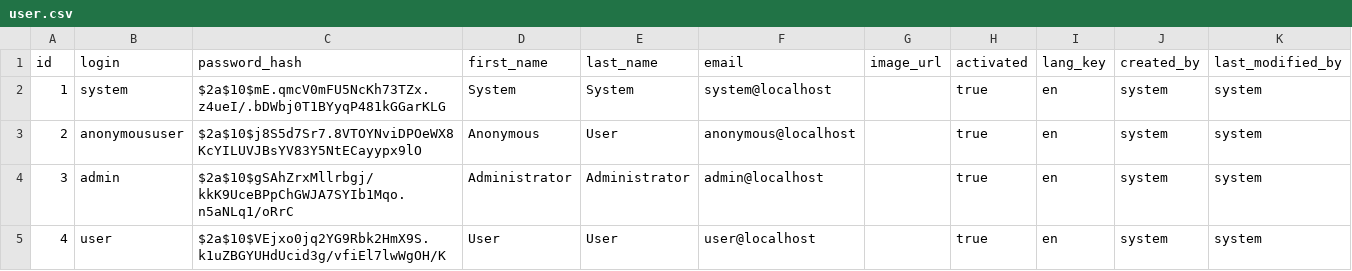
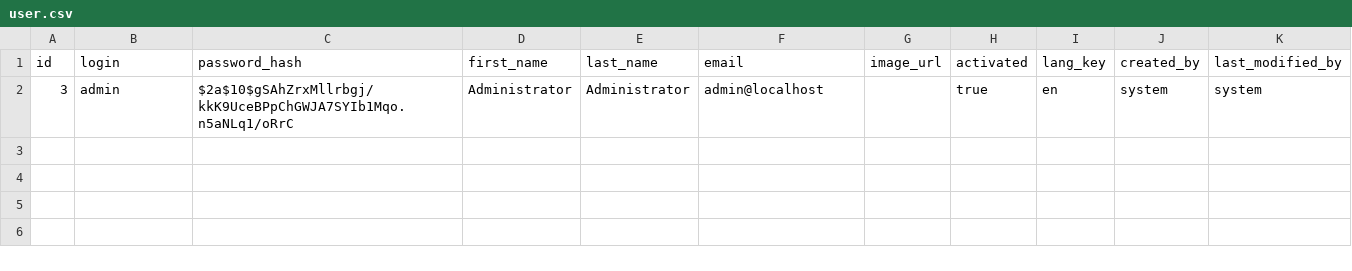
Before and after one commit to brevleq/liber-server, a CSV file: src/main/resources/config/liquibase/data/user.csv, drawn as a sheet.

Commit message:
Removal of not used jhipster's endpoints Creation of endpoints to activate/deactivate user and reset user's password Use of default password to all created users Creation of new ROLES and removal of default jhipster's users

```diff
--- a/src/main/resources/config/liquibase/data/user.csv
+++ b/src/main/resources/config/liquibase/data/user.csv
@@ -1,5 +1,2 @@
 id;login;password_hash;first_name;last_name;email;image_url;activated;lang_key;created_by;last_modified_by
-1;system;$2a$10$mE.qmcV0mFU5NcKh73TZx.z4ueI/.bDWbj0T1BYyqP481kGGarKLG;System;System;system@localhost;;true;en;system;system
-2;anonymoususer;$2a$10$j8S5d7Sr7.8VTOYNviDPOeWX8KcYILUVJBsYV83Y5NtECayypx9lO;Anonymous;User;anonymous@localhost;;true;en;system;system
 3;admin;$2a$10$gSAhZrxMllrbgj/kkK9UceBPpChGWJA7SYIb1Mqo.n5aNLq1/oRrC;Administrator;Administrator;admin@localhost;;true;en;system;system
-4;user;$2a$10$VEjxo0jq2YG9Rbk2HmX9S.k1uZBGYUHdUcid3g/vfiEl7lwWgOH/K;User;User;user@localhost;;true;en;system;system
```
Also changed, not shown: 6 other files.
